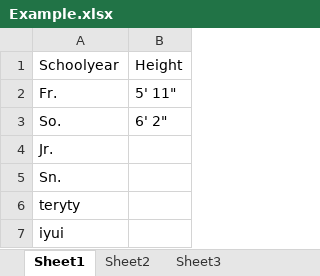
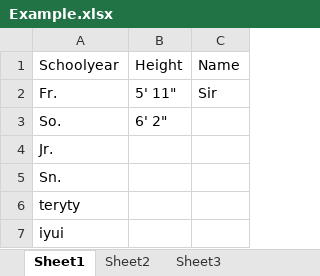
Before and after one commit to Troy1010/FormatRosterData, an Excel workbook: FormatRosterData/res/Input/Example.xlsx, sheet Sheet1, drawn as a sheet; values as stored, in another font and other column widths than the file's, no borders; the diff names each change by its address in the sheet, - before the commit and + after, or states it on an @@ line.

```diff
--- a/FormatRosterData/res/Input/Example.xlsx (sheet Sheet1)
+++ b/FormatRosterData/res/Input/Example.xlsx (sheet Sheet1)
+column C, rows 1-2: Name | Sir
```
Also changed, not shown: 3 other files.
